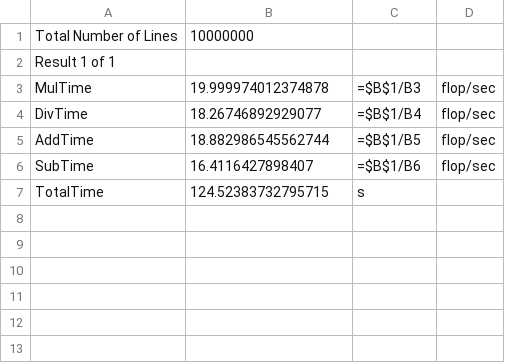
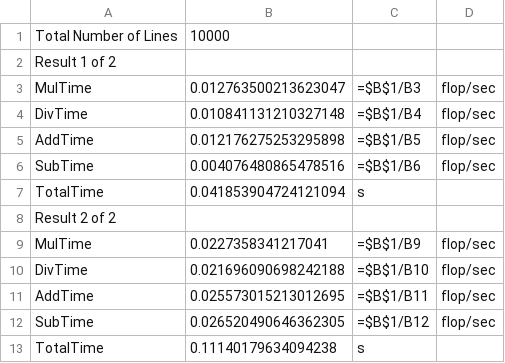
Before and after one commit to InJanus/Paralell_Comp, a CSV file: module2/data/results.csv, drawn as a sheet.

```diff
--- a/module2/data/results.csv
+++ b/module2/data/results.csv
@@ -1,7 +1,13 @@
-Total Number of Lines,10000000
-Result 1 of 1
-MulTime,19.999974012374878,=$B$1/B3,flop/sec,
-DivTime,18.26746892929077,=$B$1/B4,flop/sec,
-AddTime,18.882986545562744,=$B$1/B5,flop/sec,
-SubTime,16.4116427898407,=$B$1/B6,flop/sec,
-TotalTime,124.52383732795715,s
+Total Number of Lines,10000
+Result 1 of 2
+MulTime,0.012763500213623047,=$B$1/B3,flop/sec,
+DivTime,0.010841131210327148,=$B$1/B4,flop/sec,
+AddTime,0.012176275253295898,=$B$1/B5,flop/sec,
+SubTime,0.004076480865478516,=$B$1/B6,flop/sec,
+TotalTime,0.041853904724121094,s
+Result 2 of 2
+MulTime,0.0227358341217041,=$B$1/B9,flop/sec,
+DivTime,0.021696090698242188,=$B$1/B10,flop/sec,
+AddTime,0.025573015213012695,=$B$1/B11,flop/sec,
+SubTime,0.026520490646362305,=$B$1/B12,flop/sec,
+TotalTime,0.11140179634094238,s
```
Also changed, not shown: 3 other files.
